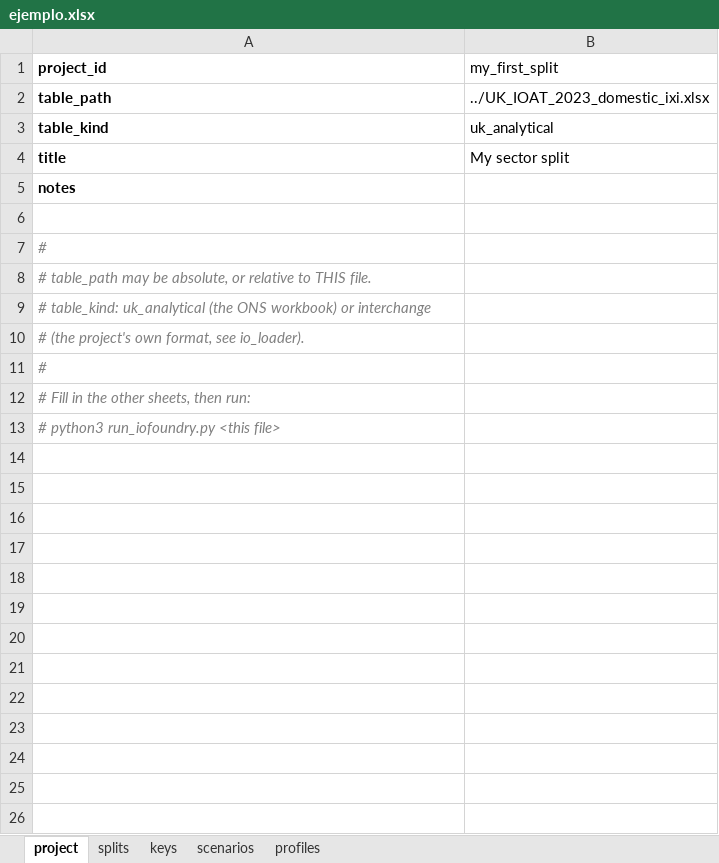
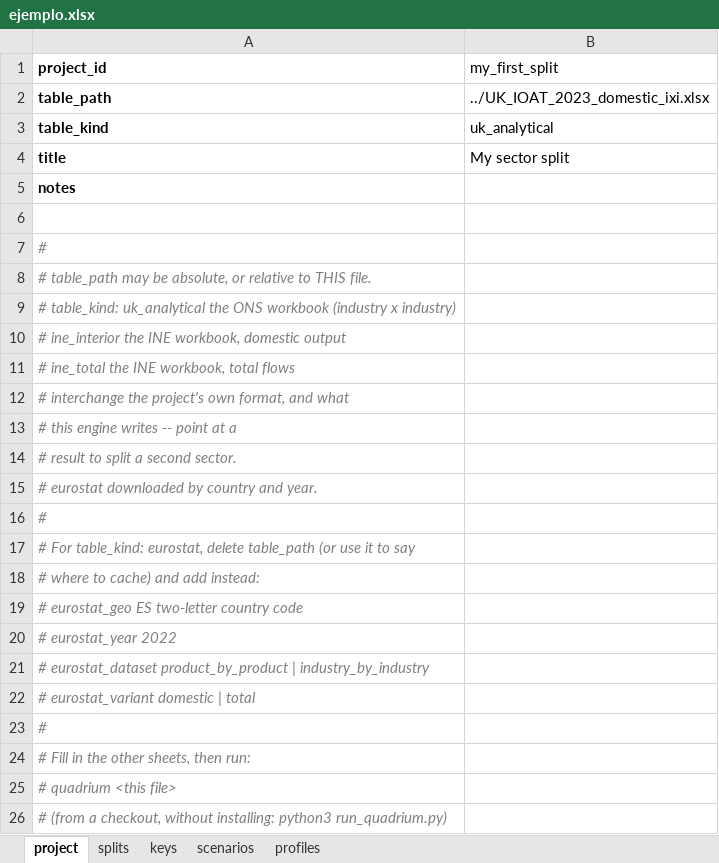
Before and after one commit to Albertuken/Quadrium, an Excel workbook: configs/ejemplo.xlsx, sheet project, drawn as a sheet; values as stored, in another font and other column widths than the file's, no borders; addresses are those after the commit; the diff names each change by its address in the sheet, - before the commit and + after, or states it on an @@ line.

```diff
--- a/configs/ejemplo.xlsx (sheet project)
+++ b/configs/ejemplo.xlsx (sheet project)
-A9 (project_id): …table_kind: uk_analytical (the ONS workbook) or interchange
+A9 (project_id): …table_kind: uk_analytical the ONS workbook (industry x industry)
-A10 (project_id): # (the project's own format, see io_loader).
+A10 (project_id): # ine_interior the INE workbook, domestic output
+row 11: # ine_total the INE workbook, total flows
+row 12: # interchange the project's own format, and what
+row 13: # this engine writes -- point at a
+row 14: # result to split a second sector.
+row 15: # eurostat downloaded by country and year.
+row 16: #
+row 17: # For table_kind: eurostat, delete table_path (or use it to say
+row 18: # where to cache) and add instead:
+row 19: # eurostat_geo ES two-letter country code
+row 20: # eurostat_year 2022
+row 21: # eurostat_dataset product_by_product | industry_by_industry
+row 22: # eurostat_variant domestic | total
-A25 (project_id): # python3 run_iofoundry.py <this file>
+A25 (project_id): # quadrium <this file>
+row 26: # (from a checkout, without installing: python3 run_quadrium.py)
```
Also changed, not shown: 2 other files.
